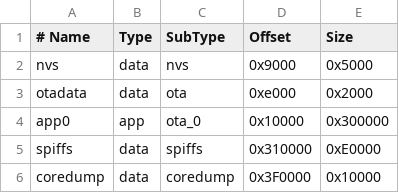
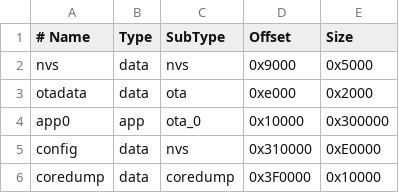
Before and after one commit to stranck/ArtnetShutterEmulator, a CSV file: partitions.csv, drawn as a sheet.

Commit message:
Added html configuration

```diff
--- a/partitions.csv
+++ b/partitions.csv
@@ -4,3 +4,3 @@ otadata,  data, ota,      0xe000,   0x2000
 app0,     app,  ota_0,    0x10000,  0x300000
-spiffs,   data, spiffs,   0x310000, 0xE0000
+config,   data, nvs,      0x310000, 0xE0000
 coredump, data, coredump, 0x3F0000, 0x10000
```
Also changed, not shown: 16 other files.
